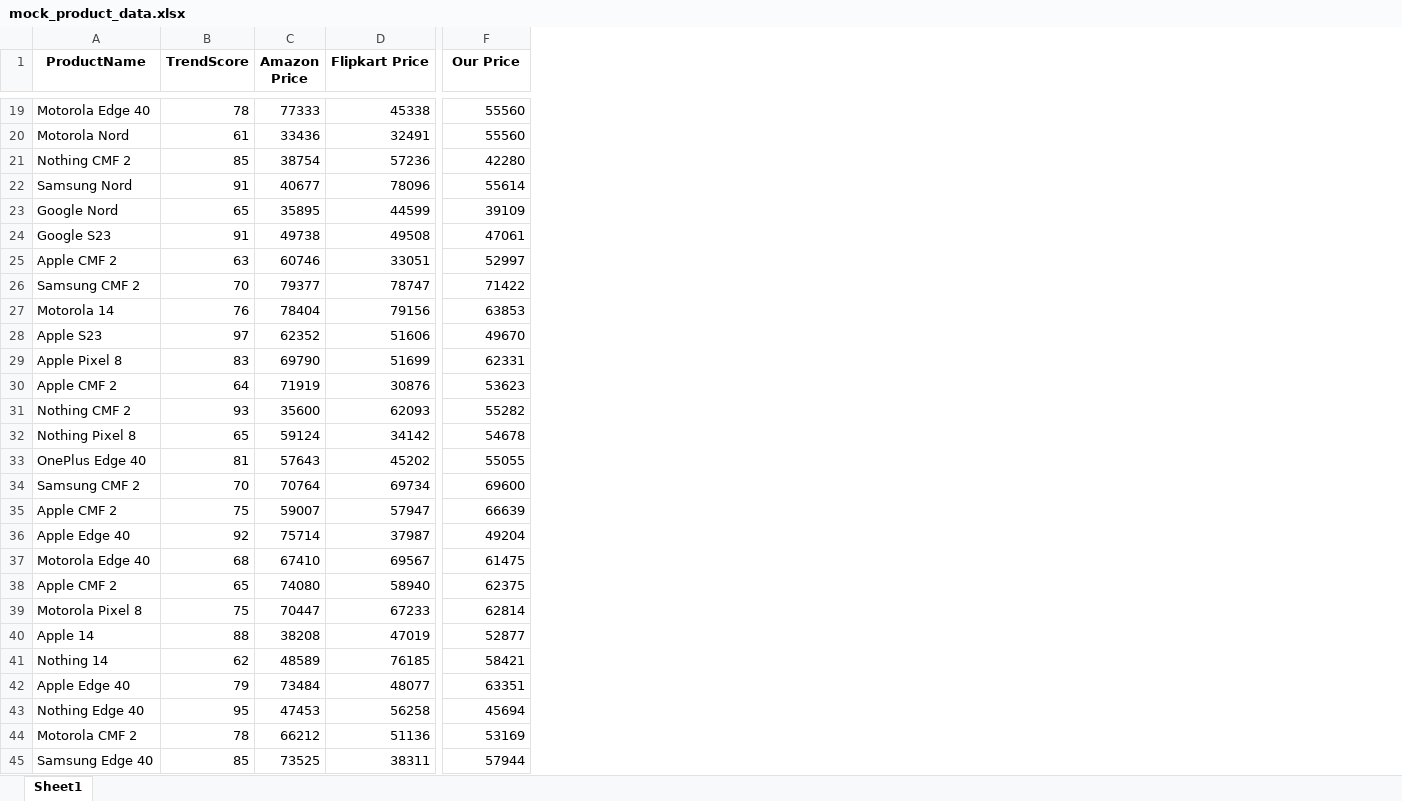
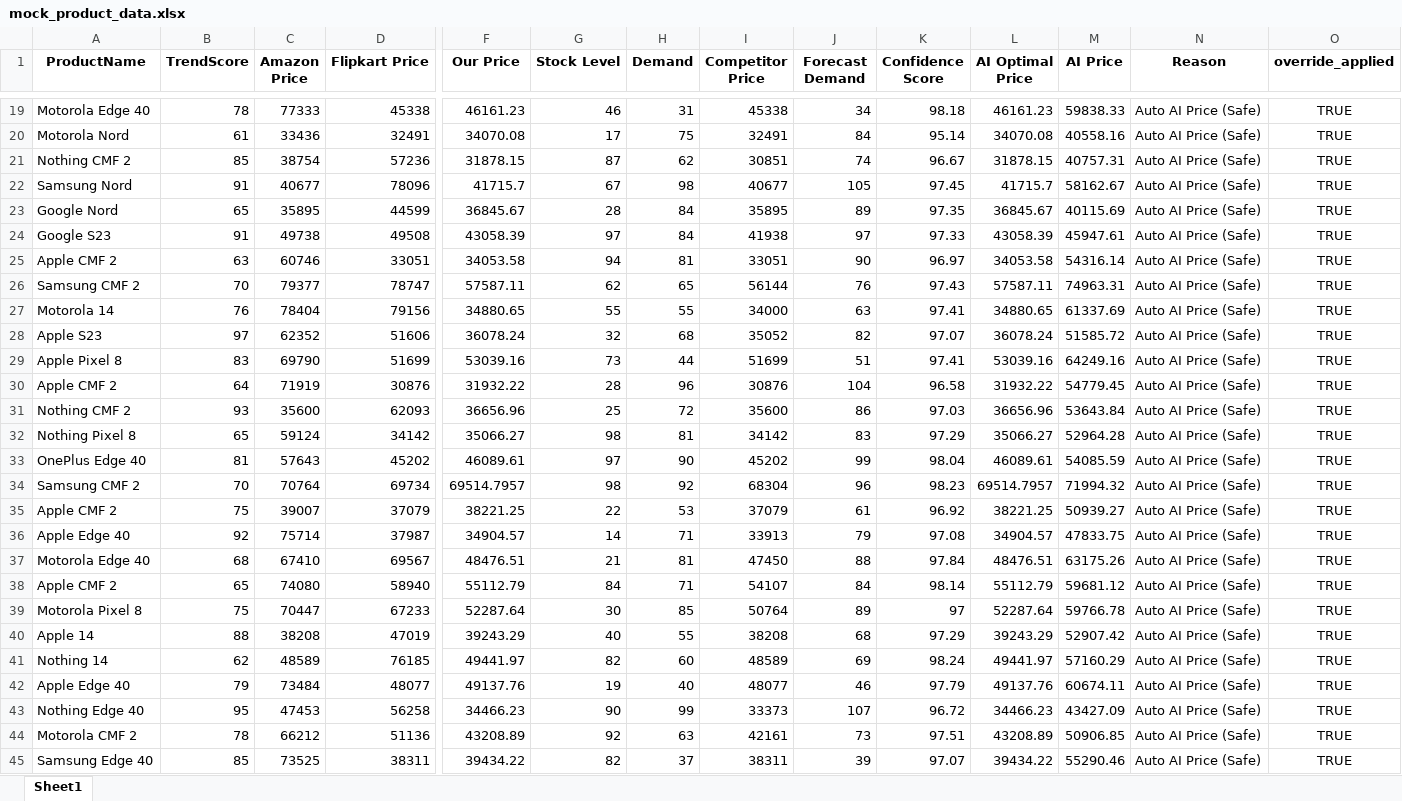
Before and after one commit to rgs2612/smartprice-v2, an Excel workbook: data/mock_product_data.xlsx, sheet Sheet1, drawn as a sheet; only a part is shown, gaps mark what is left out; values as stored, in another font and other column widths than the file's, no borders; the diff covers the shown part only; the diff names each change by its address in the sheet, - before the commit and + after, or states it on an @@ line.

```diff
--- a/data/mock_product_data.xlsx (sheet Sheet1)
+++ b/data/mock_product_data.xlsx (sheet Sheet1)
+column G (Stock Level), rows 19-45: 46 | 17 | 87 | 67 | 28 | 97 | 94 | 62 | 55 | 32 | 73 | 28 | 25 | 98 | 97 | 98 | 22 | 14 | 21 | 84 | 30 | 40 | 82 | 19 | 90 | 92 | 82
+column H (Demand), rows 19-45: 31 | 75 | 62 | 98 | 84 | 84 | 81 | 65 | 55 | 68 | 44 | 96 | 72 | 81 | 90 | 92 | 53 | 71 | 81 | 71 | 85 | 55 | 60 | 40 | 99 | 63 | 37
+column I (Competitor Price), rows 19-45: 45338 | 32491 | 30851 | 40677 | 35895 | 41938 | 33051 | 56144 | 34000 | 35052 | 51699 | 30876 | 35600 | 34142 | 45202 | 68304 | 37079 | 33913 | 47450 | 54107 | 50764 | 38208 | 48589 | 48077 | 33373 | 42161 | 38311
+column J (Forecast Demand), rows 19-45: 34 | 84 | 74 | 105 | 89 | 97 | 90 | 76 | 63 | 82 | 51 | 104 | 86 | 83 | 99 | 96 | 61 | 79 | 88 | 84 | 89 | 68 | 69 | 46 | 107 | 73 | 39
+column K (Confidence Score), rows 19-45: 98.18 | 95.14 | 96.67 | 97.45 | 97.35 | 97.33 | 96.97 | 97.43 | 97.41 | 97.07 | 97.41 | 96.58 | 97.03 | 97.29 | 98.04 | 98.23 | 96.92 | 97.08 | 97.84 | 98.14 | 97 | 97.29 | 98.24 | 97.79 | 96.72 | 97.51 | 97.07
+column L (AI Optimal Price), rows 19-45: 46161.23 | 34070.08 | 31878.15 | 41715.7 | 36845.67 | 43058.39 | 34053.58 | 57587.11 | 34880.65 | 36078.24 | 53039.16 | 31932.22 | 36656.96 | 35066.27 | 46089.61 | 69514.7957 | 38221.25 | 34904.57 | 48476.51 | 55112.79 | 52287.64 | 39243.29 | 49441.97 | 49137.76 | 34466.23 | 43208.89 | 39434.22
+column M (AI Price), rows 19-45: 59838.33 | 40558.16 | 40757.31 | 58162.67 | 40115.69 | 45947.61 | 54316.14 | 74963.31 | 61337.69 | 51585.72 | 64249.16 | 54779.45 | 53643.84 | 52964.28 | 54085.59 | 71994.32 | 50939.27 | 47833.75 | 63175.26 | 59681.12 | 59766.78 | 52907.42 | 57160.29 | 60674.11 | 43427.09 | 50906.85 | 55290.46
+column N (Reason), rows 19-45: all Auto AI Price (Safe)
+column O (override_applied), rows 19-45: all TRUE
-F19 (Our Price): 55560
+F19 (Our Price): 46161.23
-F20 (Our Price): 55560
+F20 (Our Price): 34070.08
-F21 (Our Price): 42280
+F21 (Our Price): 31878.15
-F22 (Our Price): 55614
+F22 (Our Price): 41715.7
-F23 (Our Price): 39109
+F23 (Our Price): 36845.67
-F24 (Our Price): 47061
+F24 (Our Price): 43058.39
-F25 (Our Price): 52997
+F25 (Our Price): 34053.58
-F26 (Our Price): 71422
+F26 (Our Price): 57587.11
-F27 (Our Price): 63853
+F27 (Our Price): 34880.65
-F28 (Our Price): 49670
+F28 (Our Price): 36078.24
-F29 (Our Price): 62331
+F29 (Our Price): 53039.16
-F30 (Our Price): 53623
+F30 (Our Price): 31932.22
-F31 (Our Price): 55282
+F31 (Our Price): 36656.96
-F32 (Our Price): 54678
+F32 (Our Price): 35066.27
-F33 (Our Price): 55055
+F33 (Our Price): 46089.61
-F34 (Our Price): 69600
+F34 (Our Price): 69514.7957
-C35 (Amazon Price): 59007
+C35 (Amazon Price): 39007
-D35 (Flipkart Price): 57947
+D35 (Flipkart Price): 37079
-F35 (Our Price): 66639
+F35 (Our Price): 38221.25
-F36 (Our Price): 49204
+F36 (Our Price): 34904.57
-F37 (Our Price): 61475
+F37 (Our Price): 48476.51
-F38 (Our Price): 62375
+F38 (Our Price): 55112.79
-F39 (Our Price): 62814
+F39 (Our Price): 52287.64
-F40 (Our Price): 52877
+F40 (Our Price): 39243.29
-F41 (Our Price): 58421
+F41 (Our Price): 49441.97
-F42 (Our Price): 63351
+F42 (Our Price): 49137.76
-F43 (Our Price): 45694
+F43 (Our Price): 34466.23
-F44 (Our Price): 53169
+F44 (Our Price): 43208.89
-F45 (Our Price): 57944
+F45 (Our Price): 39434.22
```
Also changed, not shown: 2 added rows, 3 removed rows and 82 edited cells elsewhere in this sheet, 29 other files.
